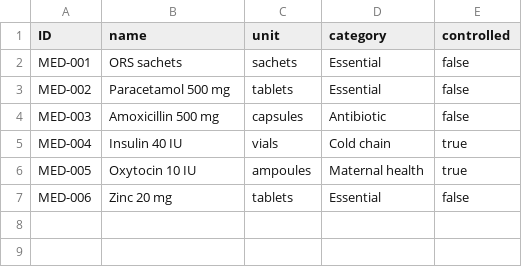
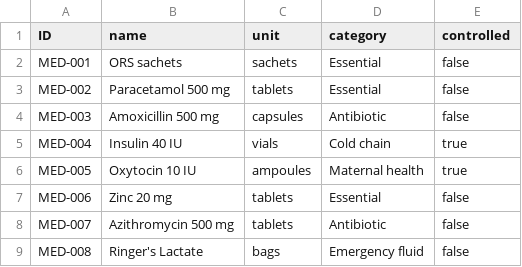
Before and after one commit to Dhanush-Thiru/PHCREBALANCING, a CSV file: cap/db/data/phc.rebalancing-Medicines.csv, drawn as a sheet; the diff names each change by its address in the sheet, - before the commit and + after, or states it on an @@ line.

```diff
--- a/cap/db/data/phc.rebalancing-Medicines.csv
+++ b/cap/db/data/phc.rebalancing-Medicines.csv
+row 8: MED-007 | Azithromycin 500 mg | tablets | Antibiotic | false
+row 9: MED-008 | Ringer's Lactate | bags | Emergency fluid | false
```
Also changed, not shown: cap/db/data/phc.rebalancing-Facilities.csv, cap/db/data/phc.rebalancing-RoadSegments.csv, 7 other files.
